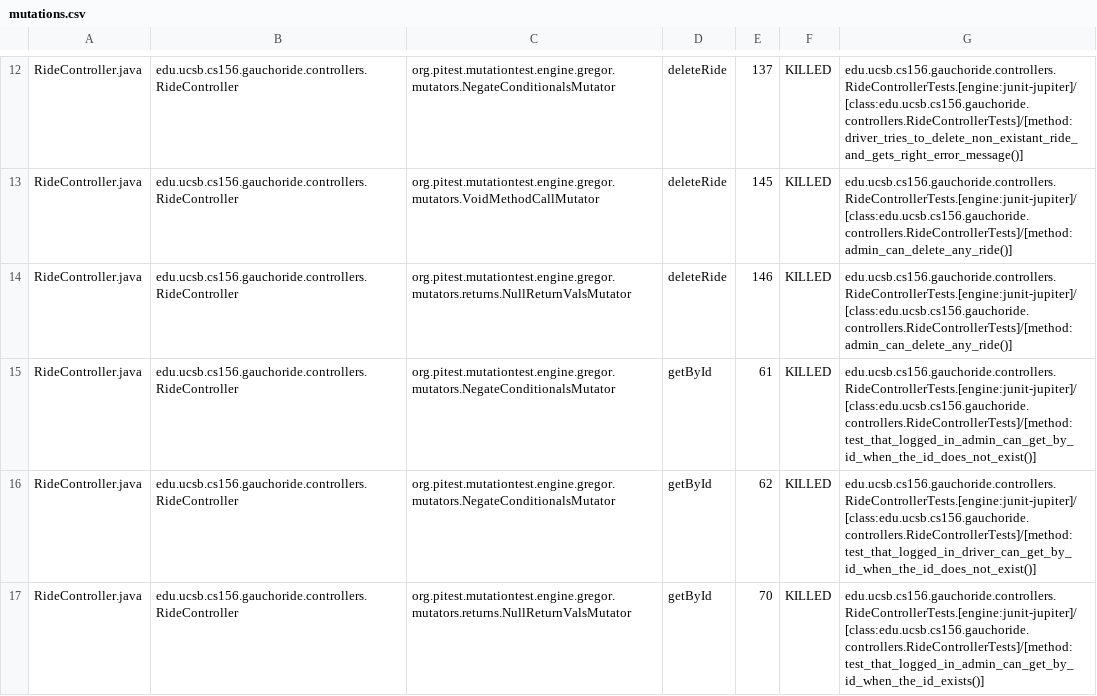
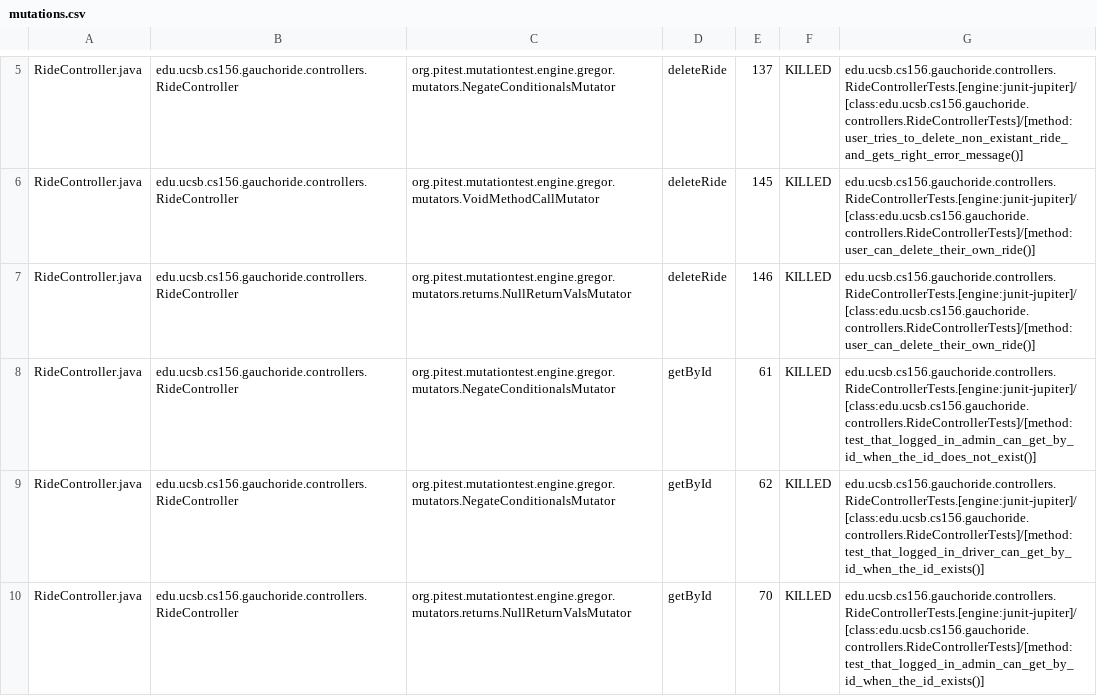
Before and after one commit to ucsb-cs156-w24/proj-gauchoride-w24-7pm-4, a CSV file: pitest/mutations.csv, drawn as a sheet; only a part is shown, gaps mark what is left out; addresses are those after the commit; the diff covers the shown part only; the diff names each change by its address in the sheet, - before the commit and + after, or states it on an @@ line.

Commit message:
Deploying to gh-pages from @ ucsb-cs156-w24/proj-gauchoride-w24-7pm-4@980c0ddb2b4e92fc2ba10b326801638d9561be48 🚀

```diff
--- a/pitest/mutations.csv
+++ b/pitest/mutations.csv
-G5: edu.ucsb.cs156.gauchoride.controllers.RideControllerTests.[engine:junit-jupiter]/[class:edu.ucsb.cs156.gauchoride.controllers.RideControllerTests]/[method:driver_tries_to_delete_non_existant_ride_and_gets_right_error_message()]
+G5: edu.ucsb.cs156.gauchoride.controllers.RideControllerTests.[engine:junit-jupiter]/[class:edu.ucsb.cs156.gauchoride.controllers.RideControllerTests]/[method:user_tries_to_delete_non_existant_ride_and_gets_right_error_message()]
-G6:G7: edu.ucsb.cs156.gauchoride.controllers.RideControllerTests.[engine:junit-jupiter]/[class:edu.ucsb.cs156.gauchoride.controllers.RideControllerTests]/[method:admin_can_delete_any_ride()]
+G6:G7: edu.ucsb.cs156.gauchoride.controllers.RideControllerTests.[engine:junit-jupiter]/[class:edu.ucsb.cs156.gauchoride.controllers.RideControllerTests]/[method:user_can_delete_their_own_ride()]
-G9: edu.ucsb.cs156.gauchoride.controllers.RideControllerTests.[engine:junit-jupiter]/[class:edu.ucsb.cs156.gauchoride.controllers.RideControllerTests]/[method:test_that_logged_in_driver_can_get_by_id_when_the_id_does_not_exist()]
+G9: edu.ucsb.cs156.gauchoride.controllers.RideControllerTests.[engine:junit-jupiter]/[class:edu.ucsb.cs156.gauchoride.controllers.RideControllerTests]/[method:test_that_logged_in_driver_can_get_by_id_when_the_id_exists()]
```
Also changed, not shown: 7 added rows, 7 removed rows, 36 moved rows and 23 edited cells elsewhere in this file, 16 other files.
